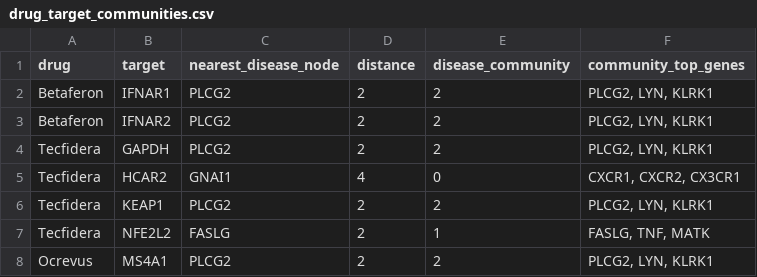
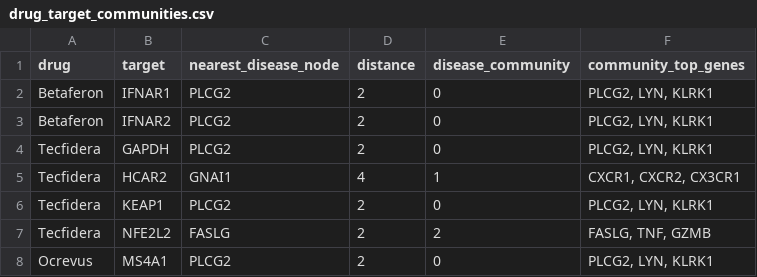
Before and after one commit to ilegul/ms-cd4, a CSV file: results/network/drug_target_communities.csv, drawn as a sheet.

```diff
--- a/results/network/drug_target_communities.csv
+++ b/results/network/drug_target_communities.csv
@@ -1,8 +1,8 @@
 drug,target,nearest_disease_node,distance,disease_community,community_top_genes
-Betaferon,IFNAR1,PLCG2,2,2,"PLCG2, LYN, KLRK1"
-Betaferon,IFNAR2,PLCG2,2,2,"PLCG2, LYN, KLRK1"
-Tecfidera,GAPDH,PLCG2,2,2,"PLCG2, LYN, KLRK1"
-Tecfidera,HCAR2,GNAI1,4,0,"CXCR1, CXCR2, CX3CR1"
-Tecfidera,KEAP1,PLCG2,2,2,"PLCG2, LYN, KLRK1"
-Tecfidera,NFE2L2,FASLG,2,1,"FASLG, TNF, MATK"
-Ocrevus,MS4A1,PLCG2,2,2,"PLCG2, LYN, KLRK1"
+Betaferon,IFNAR1,PLCG2,2,0,"PLCG2, LYN, KLRK1"
+Betaferon,IFNAR2,PLCG2,2,0,"PLCG2, LYN, KLRK1"
+Tecfidera,GAPDH,PLCG2,2,0,"PLCG2, LYN, KLRK1"
+Tecfidera,HCAR2,GNAI1,4,1,"CXCR1, CXCR2, CX3CR1"
+Tecfidera,KEAP1,PLCG2,2,0,"PLCG2, LYN, KLRK1"
+Tecfidera,NFE2L2,FASLG,2,2,"FASLG, TNF, GZMB"
+Ocrevus,MS4A1,PLCG2,2,0,"PLCG2, LYN, KLRK1"
```
Also changed, not shown: results/enrichment/ora_down.csv, results/final_deliverables_index.csv, 16 other files.
